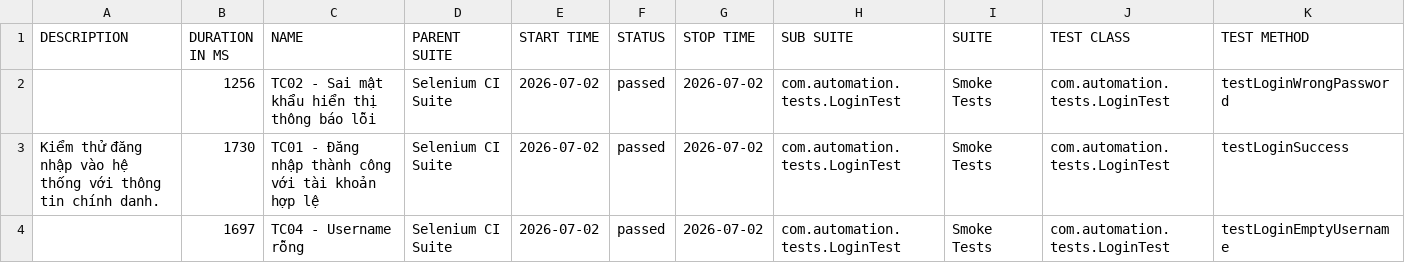
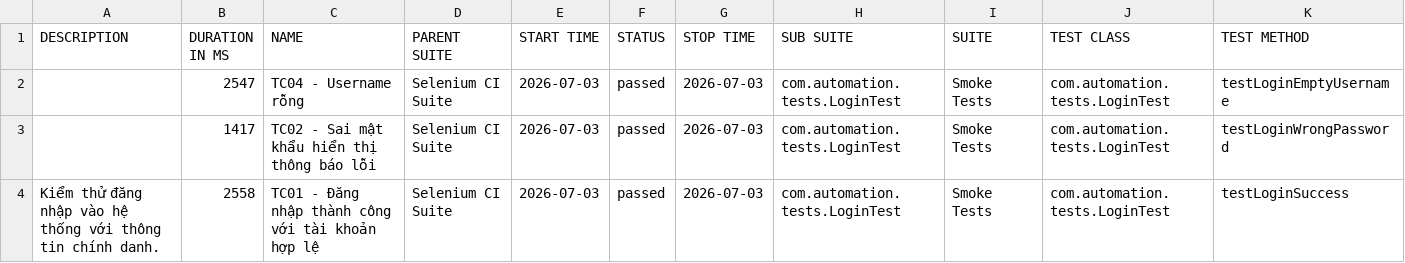
Before and after one commit to huyhuy23022004/Lab11_BuiNgocHuy_1150080137_CNPM2, a CSV file: data/suites.csv, drawn as a sheet.

```diff
--- a/data/suites.csv
+++ b/data/suites.csv
@@ -1,4 +1,4 @@
 "DESCRIPTION","DURATION IN MS","NAME","PARENT SUITE","START TIME","STATUS","STOP TIME","SUB SUITE","SUITE","TEST CLASS","TEST METHOD"
-"","1256","TC02 - Sai mật khẩu hiển thị thông báo lỗi","Selenium CI Suite","2026-07-02","passed","2026-07-02","com.automation.tests.LoginTest","Smoke Tests","com.automation.tests.LoginTest","testLoginWrongPassword"
-"Kiểm thử đăng nhập vào hệ thống với thông tin chính danh.","1730","TC01 - Đăng nhập thành công với tài khoản hợp lệ","Selenium CI Suite","2026-07-02","passed","2026-07-02","com.automation.tests.LoginTest","Smoke Tests","com.automation.tests.LoginTest","testLoginSuccess"
-"","1697","TC04 - Username rỗng","Selenium CI Suite","2026-07-02","passed","2026-07-02","com.automation.tests.LoginTest","Smoke Tests","com.automation.tests.LoginTest","testLoginEmptyUsername"
+"","2547","TC04 - Username rỗng","Selenium CI Suite","2026-07-03","passed","2026-07-03","com.automation.tests.LoginTest","Smoke Tests","com.automation.tests.LoginTest","testLoginEmptyUsername"
+"","1417","TC02 - Sai mật khẩu hiển thị thông báo lỗi","Selenium CI Suite","2026-07-03","passed","2026-07-03","com.automation.tests.LoginTest","Smoke Tests","com.automation.tests.LoginTest","testLoginWrongPassword"
+"Kiểm thử đăng nhập vào hệ thống với thông tin chính danh.","2558","TC01 - Đăng nhập thành công với tài khoản hợp lệ","Selenium CI Suite","2026-07-03","passed","2026-07-03","com.automation.tests.LoginTest","Smoke Tests","com.automation.tests.LoginTest","testLoginSuccess"
```
Also changed, not shown: 34 other files.
